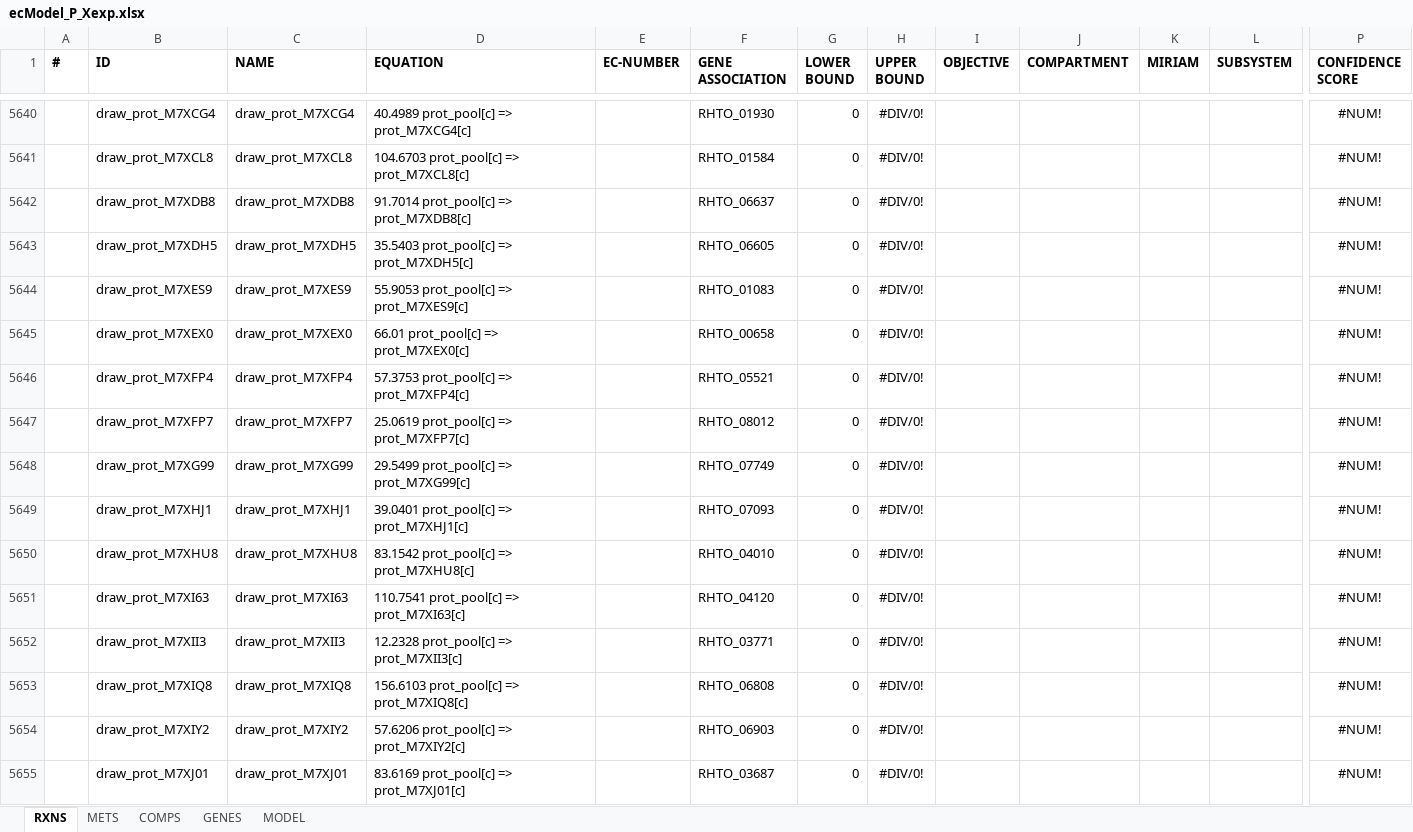
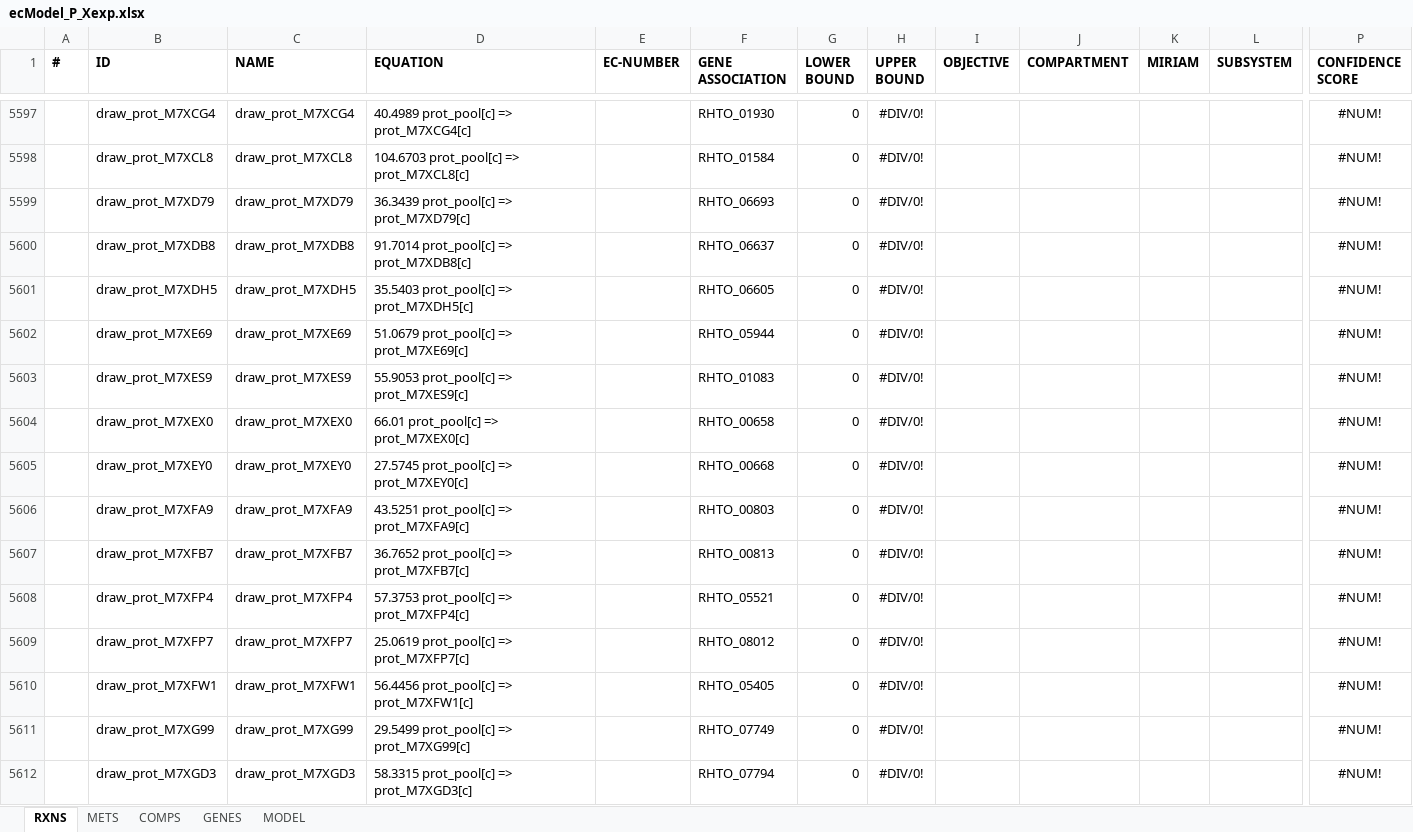
Before and after one commit to alinarekena/ecRhtoGEM, an Excel workbook: models/ecModel_P_Xexp.xlsx, sheet RXNS, drawn as a sheet; only a part is shown, gaps mark what is left out; the shorter side is filled out with more unchanged rows; values as stored, in another font and other column widths than the file's, no borders; rows hold the shown columns only; the diff covers the shown part only; the diff names each change by its address in the sheet, - before the commit and + after, or states it on an @@ line.

```diff
--- a/models/ecModel_P_Xexp.xlsx (sheet RXNS)
+++ b/models/ecModel_P_Xexp.xlsx (sheet RXNS)
+row 5599:  | draw_prot_M7XD79 | draw_prot_M7XD79 | 36.3439 prot_pool[c] => prot_M7XD79[c] |  | RHTO_06693 | 0 | #DIV/0! |  |  |  |  | #NUM!
+row 5602:  | draw_prot_M7XE69 | draw_prot_M7XE69 | 51.0679 prot_pool[c] => prot_M7XE69[c] |  | RHTO_05944 | 0 | #DIV/0! |  |  |  |  | #NUM!
+row 5605:  | draw_prot_M7XEY0 | draw_prot_M7XEY0 | 27.5745 prot_pool[c] => prot_M7XEY0[c] |  | RHTO_00668 | 0 | #DIV/0! |  |  |  |  | #NUM!
+row 5606:  | draw_prot_M7XFA9 | draw_prot_M7XFA9 | 43.5251 prot_pool[c] => prot_M7XFA9[c] |  | RHTO_00803 | 0 | #DIV/0! |  |  |  |  | #NUM!
+row 5607:  | draw_prot_M7XFB7 | draw_prot_M7XFB7 | 36.7652 prot_pool[c] => prot_M7XFB7[c] |  | RHTO_00813 | 0 | #DIV/0! |  |  |  |  | #NUM!
+row 5610:  | draw_prot_M7XFW1 | draw_prot_M7XFW1 | 56.4456 prot_pool[c] => prot_M7XFW1[c] |  | RHTO_05405 | 0 | #DIV/0! |  |  |  |  | #NUM!
+row 5612:  | draw_prot_M7XGD3 | draw_prot_M7XGD3 | 58.3315 prot_pool[c] => prot_M7XGD3[c] |  | RHTO_07794 | 0 | #DIV/0! |  |  |  |  | #NUM!
```
Also changed, not shown: 128 added rows, 137 removed rows and 23 edited cells elsewhere in this sheet, sheet METS, sheet GENES, models/ecModelP_Xexp_v2_C_tempModel.xlsx, 52 other files.
